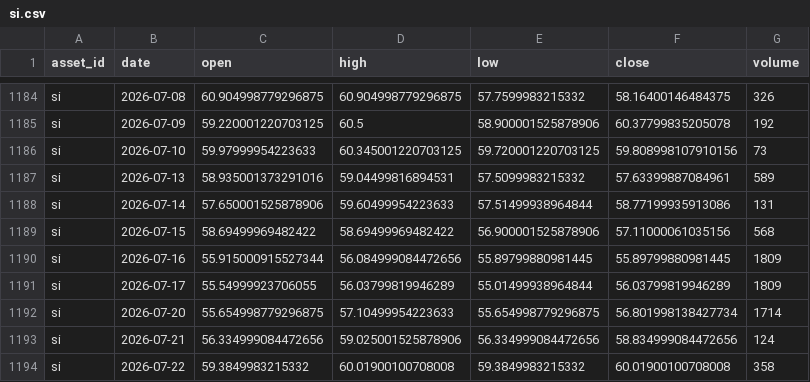
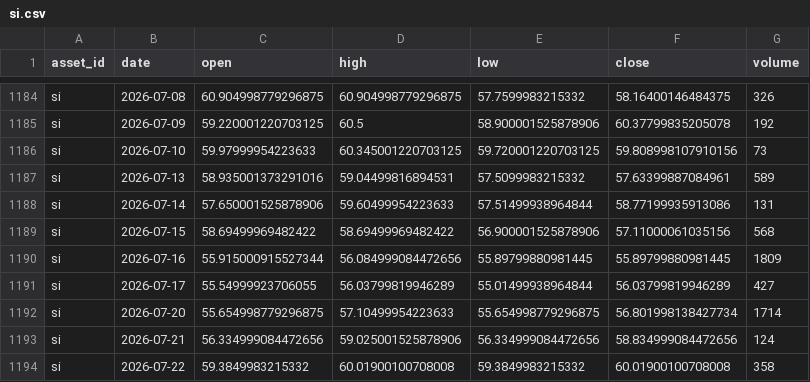
Before and after one commit to JunyiWu97/cross-asset-structure-monitor, a CSV file: data/history_public/si.csv, drawn as a sheet; only a part is shown, gaps mark what is left out.

```diff
--- a/data/history_public/si.csv
+++ b/data/history_public/si.csv
@@ -1190,3 +1190,3 @@ si,2026-07-15,58.69499969482422,58.69499969482422,56.900001525878906,57.11000061
 si,2026-07-16,55.915000915527344,56.084999084472656,55.89799880981445,55.89799880981445,1809
-si,2026-07-17,55.54999923706055,56.03799819946289,55.01499938964844,56.03799819946289,1809
+si,2026-07-17,55.54999923706055,56.03799819946289,55.01499938964844,56.03799819946289,427
 si,2026-07-20,55.654998779296875,57.10499954223633,55.654998779296875,56.801998138427734,1714
```
Also changed, not shown: data/climate/points/brazil_linhares.csv, data/climate/points/brazil_patrocinio.csv, 13 other files.
